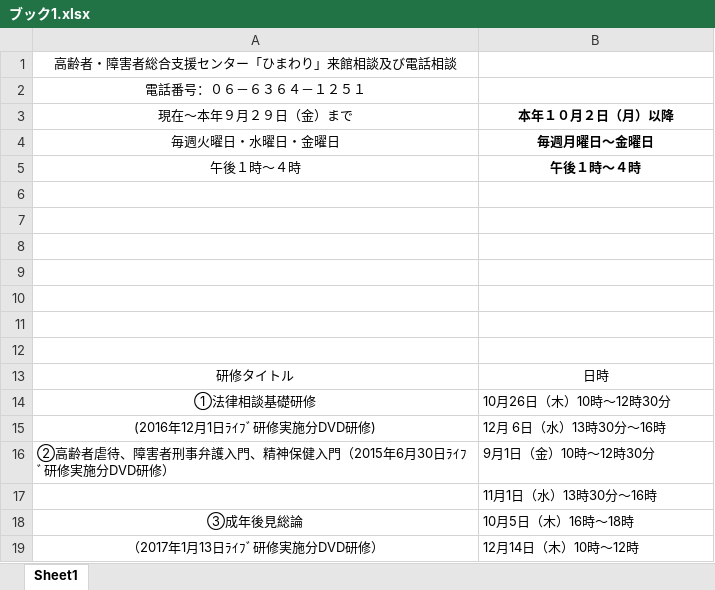
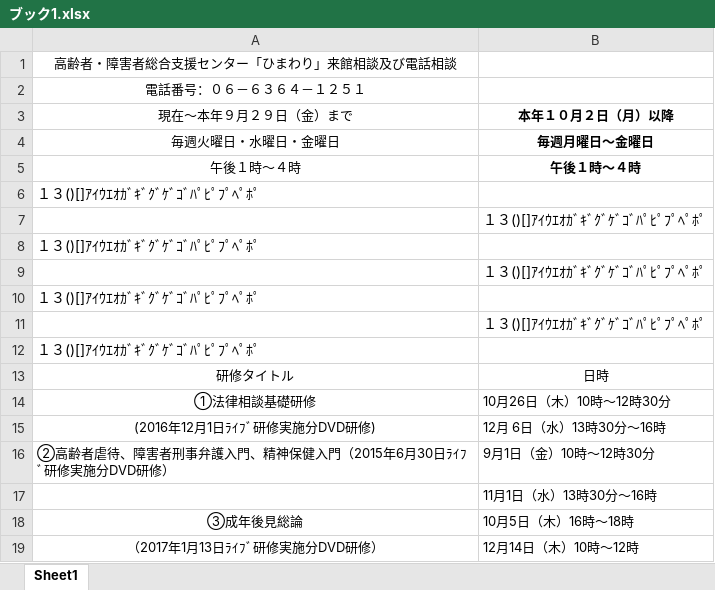
Before and after one commit to quad9zlab/dtp, an Excel workbook: xl/ブック1.xlsx, sheet Sheet1, drawn as a sheet; values as stored, in another font and other column widths than the file's, no borders; the diff names each change by its address in the sheet, - before the commit and + after, or states it on an @@ line.

```diff
--- a/xl/ブック1.xlsx (sheet Sheet1)
+++ b/xl/ブック1.xlsx (sheet Sheet1)
-A6 (現在～本年９月２９日（金）まで): (empty)
+A6 (現在～本年９月２９日（金）まで): １３()[]ｱｲｳｴｵｶﾞｷﾞｸﾞｹﾞｺﾞﾊﾟﾋﾟﾌﾟﾍﾟﾎﾟ
-B7 (本年１０月２日（月）以降): (empty)
+B7 (本年１０月２日（月）以降): １３()[]ｱｲｳｴｵｶﾞｷﾞｸﾞｹﾞｺﾞﾊﾟﾋﾟﾌﾟﾍﾟﾎﾟ
-A8 (現在～本年９月２９日（金）まで): (empty)
+A8 (現在～本年９月２９日（金）まで): １３()[]ｱｲｳｴｵｶﾞｷﾞｸﾞｹﾞｺﾞﾊﾟﾋﾟﾌﾟﾍﾟﾎﾟ
-B9 (本年１０月２日（月）以降): (empty)
+B9 (本年１０月２日（月）以降): １３()[]ｱｲｳｴｵｶﾞｷﾞｸﾞｹﾞｺﾞﾊﾟﾋﾟﾌﾟﾍﾟﾎﾟ
-A10 (現在～本年９月２９日（金）まで): (empty)
+A10 (現在～本年９月２９日（金）まで): １３()[]ｱｲｳｴｵｶﾞｷﾞｸﾞｹﾞｺﾞﾊﾟﾋﾟﾌﾟﾍﾟﾎﾟ
-B11 (本年１０月２日（月）以降): (empty)
+B11 (本年１０月２日（月）以降): １３()[]ｱｲｳｴｵｶﾞｷﾞｸﾞｹﾞｺﾞﾊﾟﾋﾟﾌﾟﾍﾟﾎﾟ
-A12 (現在～本年９月２９日（金）まで): (empty)
+A12 (現在～本年９月２９日（金）まで): １３()[]ｱｲｳｴｵｶﾞｷﾞｸﾞｹﾞｺﾞﾊﾟﾋﾟﾌﾟﾍﾟﾎﾟ
```
Also changed, not shown: 11 other files.
